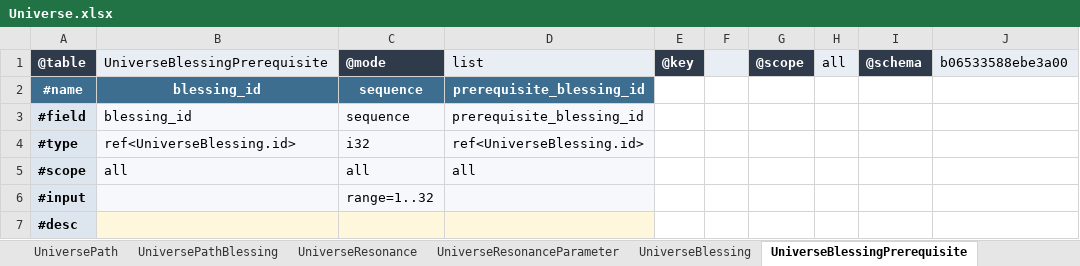
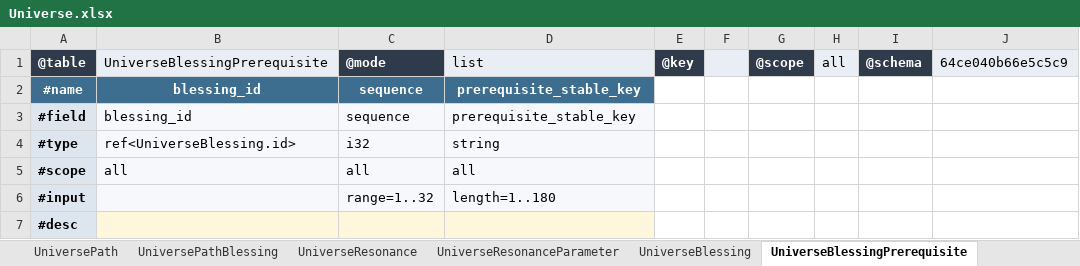
Before and after one commit to realm-labs/starclock, an Excel workbook: config/generated/templates/Universe.xlsx, sheet UniverseBlessingPrerequisite, drawn as a sheet; values as stored, in another font and other column widths than the file's, no borders; the diff names each change by its address in the sheet, - before the commit and + after, or states it on an @@ line.

Commit message:
feat(config): G03-P3-B3 author paths and blessings

```diff
--- a/config/generated/templates/Universe.xlsx (sheet UniverseBlessingPrerequisite)
+++ b/config/generated/templates/Universe.xlsx (sheet UniverseBlessingPrerequisite)
-J1: b06533588ebe3a00
+J1: 64ce040b66e5c5c9
-D2:D3: prerequisite_blessing_id
+D2:D3: prerequisite_stable_key
-D4: ref<UniverseBlessing.id>
+D4: string
-D6: (empty)
+D6: length=1..180
```
Also changed, not shown: sheet UniverseOccurrenceOutcome, sheet UniverseCurio, sheet UniverseBlessing, sheet UniverseOccurrenceCost, sheet UniverseOccurrence, sheet UniverseOccurrenceVariant, 3 more sheets, config/generated/templates/UniverseBindings.xlsx, config/generated/templates/UniverseEvidence.xlsx, 25 other files.
